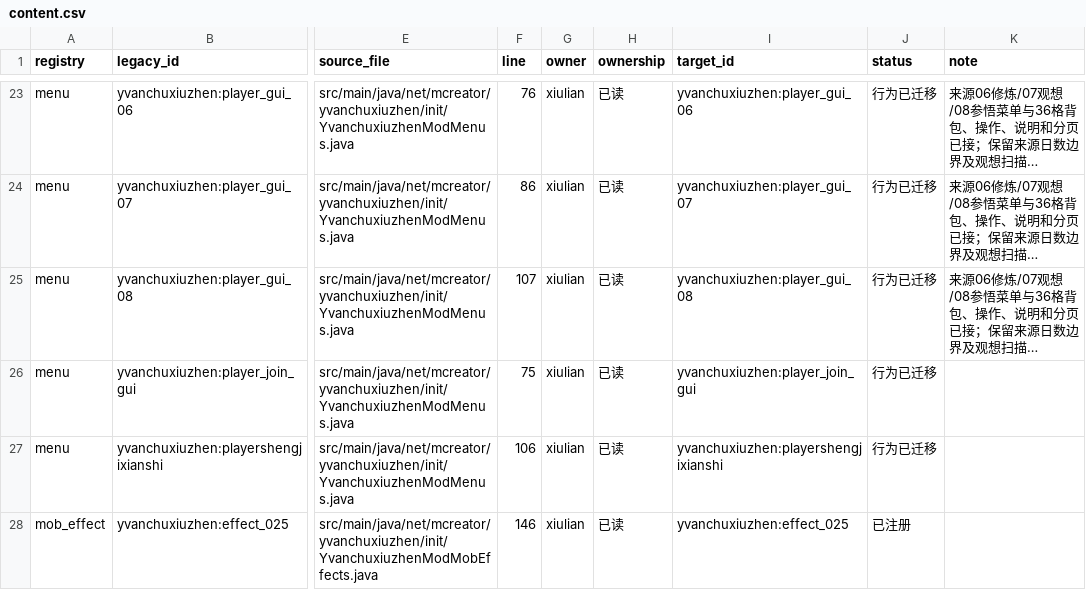
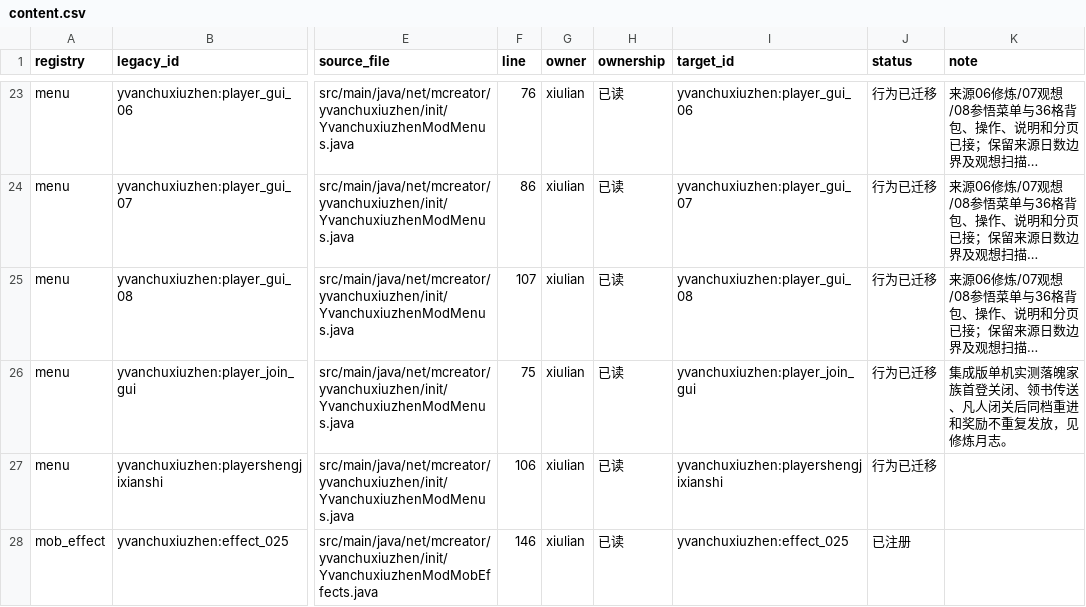
Before and after one commit to Shane77ly/yvanchuxiuzhen-1.21.1, a CSV file: docs/systems/xiulian/ledger/content.csv, drawn as a sheet; only a part is shown, gaps mark what is left out; long unchanged cells end in …; the diff names each change by its address in the sheet, - before the commit and + after, or states it on an @@ line.

```diff
--- a/docs/systems/xiulian/ledger/content.csv
+++ b/docs/systems/xiulian/ledger/content.csv
-K26 (note): (empty)
+K26 (note): 集成版单机实测落魄家族首登关闭、领书传送、凡人闭关后同档重进和奖励不重复发放，见修炼月志。
```
Also changed, not shown: docs/systems/skill/ledger/content.csv, 10 other files.
